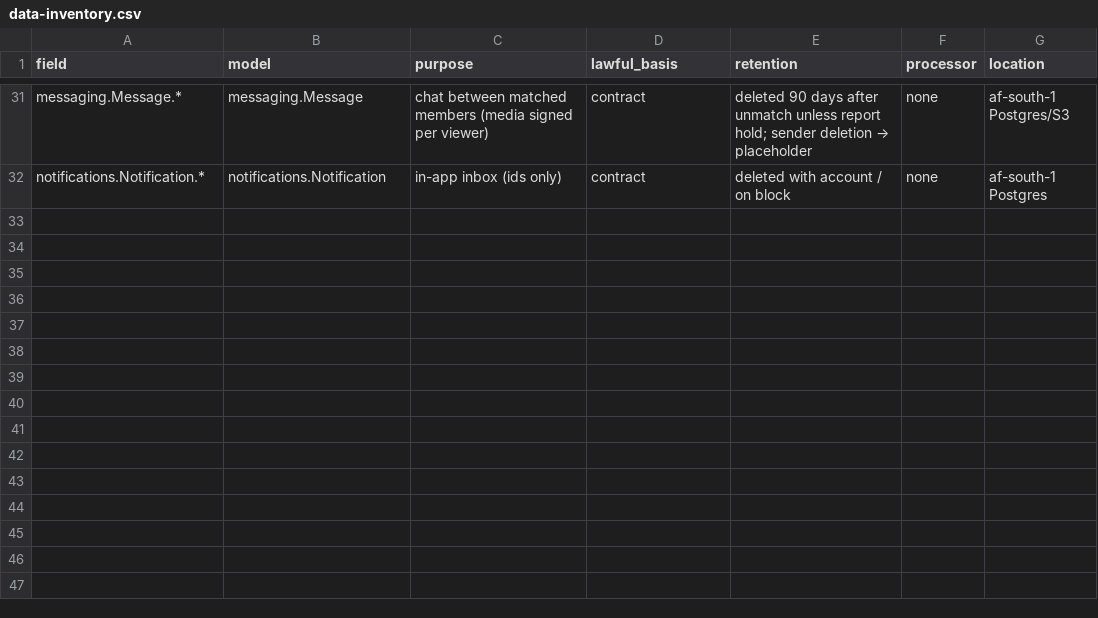
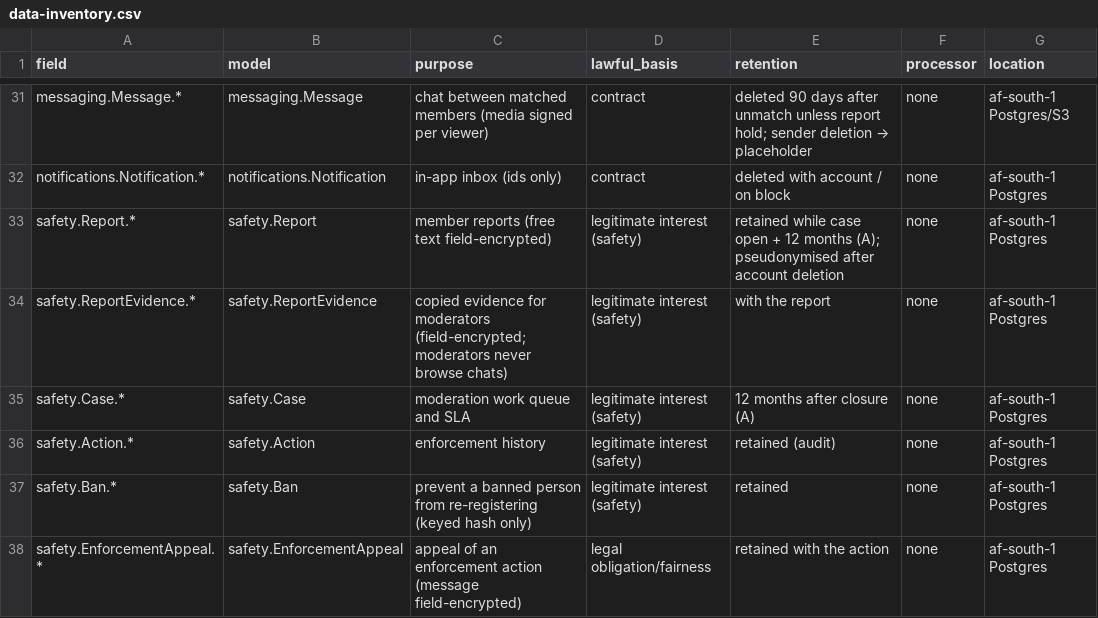
Before and after one commit to Vandlesavage23/Marap, a CSV file: docs/privacy/data-inventory.csv, drawn as a sheet; only a part is shown, gaps mark what is left out.

```diff
--- a/docs/privacy/data-inventory.csv
+++ b/docs/privacy/data-inventory.csv
@@ -32 +32,7 @@ messaging.Message.*,messaging.Message,chat between matched members (media signed
 notifications.Notification.*,notifications.Notification,in-app inbox (ids only),contract,deleted with account / on block,none,af-south-1 Postgres
+safety.Report.*,safety.Report,member reports (free text field-encrypted),legitimate interest (safety),retained while case open + 12 months (A); pseudonymised after account deletion,none,af-south-1 Postgres
+safety.ReportEvidence.*,safety.ReportEvidence,copied evidence for moderators (field-encrypted; moderators never browse chats),legitimate interest (safety),with the report,none,af-south-1 Postgres
+safety.Case.*,safety.Case,moderation work queue and SLA,legitimate interest (safety),12 months after closure (A),none,af-south-1 Postgres
+safety.Action.*,safety.Action,enforcement history,legitimate interest (safety),retained (audit),none,af-south-1 Postgres
+safety.Ban.*,safety.Ban,prevent a banned person from re-registering (keyed hash only),legitimate interest (safety),retained,none,af-south-1 Postgres
+safety.EnforcementAppeal.*,safety.EnforcementAppeal,appeal of an enforcement action (message field-encrypted),legal obligation/fairness,retained with the action,none,af-south-1 Postgres
```
Also changed, not shown: 4 other files.
